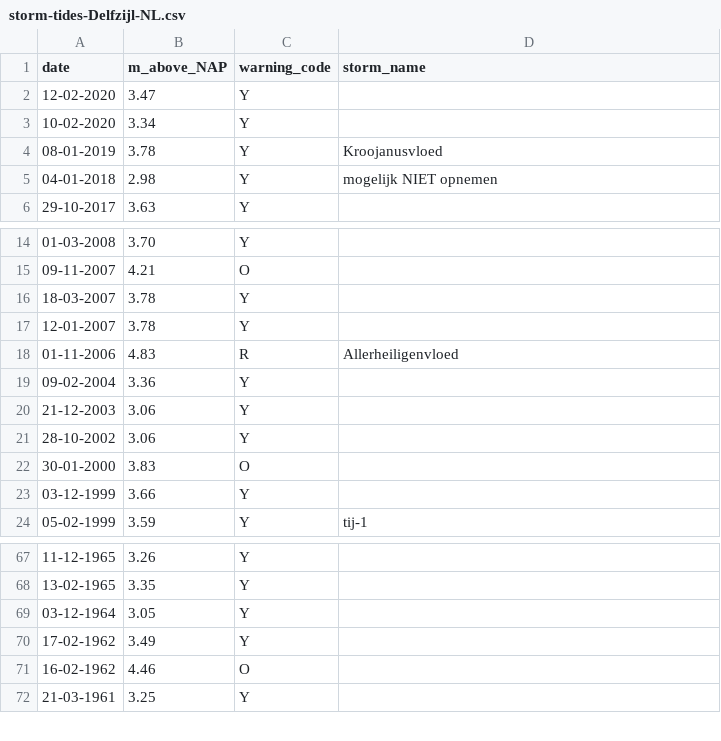
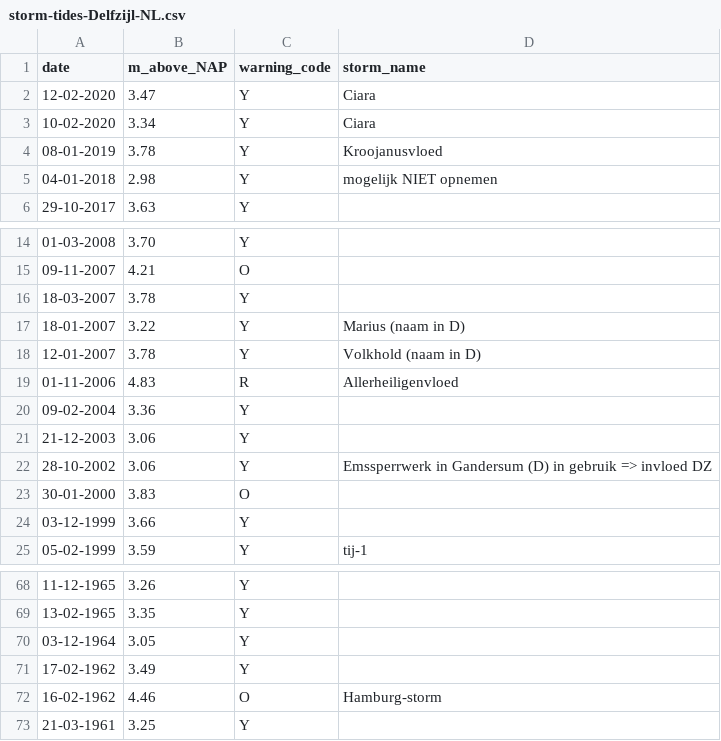
Before and after one commit to HodaAtWork/DS-miniatures, a CSV file: Python/data/storm-tides-Delfzijl-NL.csv, drawn as a sheet; only a part is shown, gaps mark what is left out.

Commit message:
storm surges - EDA phase extensions

```diff
--- a/Python/data/storm-tides-Delfzijl-NL.csv
+++ b/Python/data/storm-tides-Delfzijl-NL.csv
@@ -1,4 +1,4 @@
 date,m_above_NAP,warning_code,storm_name
-12-02-2020,3.47,Y,
-10-02-2020,3.34,Y,
+12-02-2020,3.47,Y,Ciara
+10-02-2020,3.34,Y,Ciara
 08-01-2019,3.78,Y,Kroojanusvloed
@@ -16,3 +16,4 @@ date,m_above_NAP,warning_code,storm_name
 18-03-2007,3.78,Y,
-12-01-2007,3.78,Y,
+18-01-2007,3.22,Y,Marius (naam in D)
+12-01-2007,3.78,Y,Volkhold (naam in D)
 01-11-2006,4.83,R,Allerheiligenvloed
@@ -20,3 +21,3 @@ date,m_above_NAP,warning_code,storm_name
 21-12-2003,3.06,Y,
-28-10-2002,3.06,Y,
+28-10-2002,3.06,Y,Emssperrwerk in Gandersum (D) in gebruik => invloed DZ
 30-01-2000,3.83,O,
@@ -70,3 +71,3 @@ date,m_above_NAP,warning_code,storm_name
 17-02-1962,3.49,Y,
-16-02-1962,4.46,O,
+16-02-1962,4.46,O,Hamburg-storm
 21-03-1961,3.25,Y,
```
Also changed, not shown: 1 other file.
